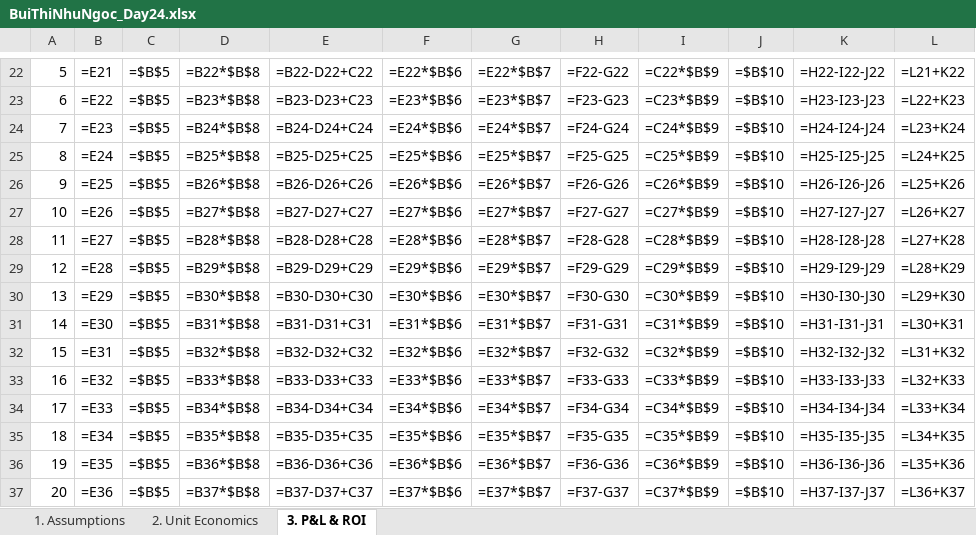
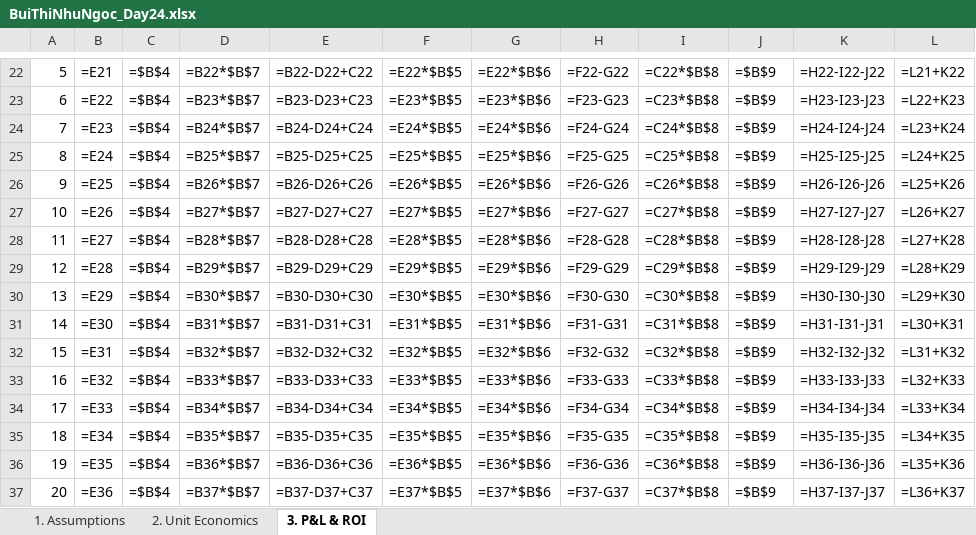
Before and after one commit to ngocc19/Track01-Day24-2A202601882-BuiThiNhuNgoc, an Excel workbook: BuiThiNhuNgoc_Day24.xlsx, sheet 3. P&L & ROI, drawn as a sheet; only a part is shown, gaps mark what is left out; values as stored, in another font and other column widths than the file's, no borders; formulas without a stored value are shown as written; conditional formats not drawn; removed rows and columns are numbered as before the commit, all else as after; the diff covers the shown part only; the diff names each change by its address in the sheet, - before the commit and + after, or states it on an @@ line.

```diff
--- a/BuiThiNhuNgoc_Day24.xlsx (sheet 3. P&L & ROI)
+++ b/BuiThiNhuNgoc_Day24.xlsx (sheet 3. P&L & ROI)
+column F, rows 22-37: =E22*$B$5 | =E23*$B$5 | =E24*$B$5 | =E25*$B$5 | =E26*$B$5 | =E27*$B$5 | =E28*$B$5 | =E29*$B$5 | =E30*$B$5 | =E31*$B$5 | =E32*$B$5 | =E33*$B$5 | =E34*$B$5 | =E35*$B$5 | =E36*$B$5 | =E37*$B$5
-column G, rows 22-37: =E22*$B$7 | =E23*$B$7 | =E24*$B$7 | =E25*$B$7 | =E26*$B$7 | =E27*$B$7 | =E28*$B$7 | =E29*$B$7 | =E30*$B$7 | =E31*$B$7 | =E32*$B$7 | =E33*$B$7 | =E34*$B$7 | =E35*$B$7 | =E36*$B$7 | =E37*$B$7
-C22:C37: =$B$5
+C22:C37: =$B$4
-D22: =B22*$B$8
+D22: =B22*$B$7
-I22: =C22*$B$9
+I22: =C22*$B$8
-J22:J37: =$B$10
+J22:J37: =$B$9
-D23: =B23*$B$8
+D23: =B23*$B$7
-I23: =C23*$B$9
+I23: =C23*$B$8
-D24: =B24*$B$8
+D24: =B24*$B$7
-I24: =C24*$B$9
+I24: =C24*$B$8
-D25: =B25*$B$8
+D25: =B25*$B$7
-I25: =C25*$B$9
+I25: =C25*$B$8
-D26: =B26*$B$8
+D26: =B26*$B$7
-I26: =C26*$B$9
+I26: =C26*$B$8
-D27: =B27*$B$8
+D27: =B27*$B$7
-I27: =C27*$B$9
+I27: =C27*$B$8
-D28: =B28*$B$8
+D28: =B28*$B$7
-I28: =C28*$B$9
+I28: =C28*$B$8
-D29: =B29*$B$8
+D29: =B29*$B$7
-I29: =C29*$B$9
+I29: =C29*$B$8
-D30: =B30*$B$8
+D30: =B30*$B$7
-I30: =C30*$B$9
+I30: =C30*$B$8
-D31: =B31*$B$8
+D31: =B31*$B$7
-I31: =C31*$B$9
+I31: =C31*$B$8
-D32: =B32*$B$8
+D32: =B32*$B$7
-I32: =C32*$B$9
+I32: =C32*$B$8
-D33: =B33*$B$8
+D33: =B33*$B$7
-I33: =C33*$B$9
+I33: =C33*$B$8
-D34: =B34*$B$8
+D34: =B34*$B$7
-I34: =C34*$B$9
+I34: =C34*$B$8
-D35: =B35*$B$8
+D35: =B35*$B$7
-I35: =C35*$B$9
+I35: =C35*$B$8
-D36: =B36*$B$8
+D36: =B36*$B$7
-I36: =C36*$B$9
+I36: =C36*$B$8
-D37: =B37*$B$8
+D37: =B37*$B$7
-I37: =C37*$B$9
+I37: =C37*$B$8
```
Also changed, not shown: 8 added rows, 8 removed rows and 99 edited cells elsewhere in this sheet, sheet 1. Assumptions, sheet 2. Unit Economics, 1 other file.
